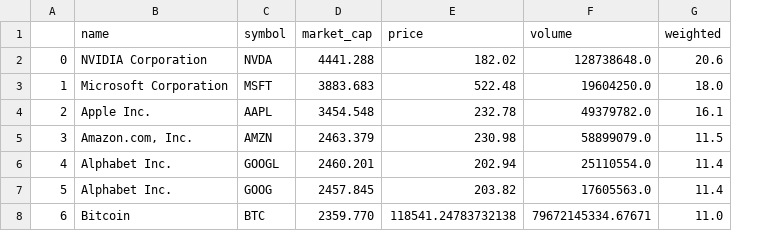
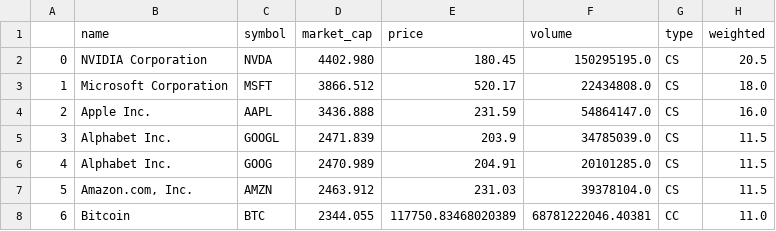
Before and after one commit to Ifrit-Fire/Custom-Indexes, a CSV file: indexes/top10-min10/2025-08-15.csv, drawn as a sheet; addresses are those after the commit; the diff names each change by its address in the sheet, - before the commit and + after, or states it on an @@ line.

```diff
--- a/indexes/top10-min10/2025-08-15.csv
+++ b/indexes/top10-min10/2025-08-15.csv
+column G (type), rows 2-8: CS | CS | CS | CS | CS | CS | CC
-D2 (market_cap): 4441.288
+D2 (market_cap): 4402.980
-E2 (price): 182.02
+E2 (price): 180.45
-F2 (volume): 128738648.0
+F2 (volume): 150295195.0
-H2 (weighted): 20.6
+H2 (weighted): 20.5
-D3 (market_cap): 3883.683
+D3 (market_cap): 3866.512
-E3 (price): 522.48
+E3 (price): 520.17
-F3 (volume): 19604250.0
+F3 (volume): 22434808.0
-D4 (market_cap): 3454.548
+D4 (market_cap): 3436.888
-E4 (price): 232.78
+E4 (price): 231.59
-F4 (volume): 49379782.0
+F4 (volume): 54864147.0
-H4 (weighted): 16.1
+H4 (weighted): 16.0
-B5 (name): Amazon.com, Inc.
+B5 (name): Alphabet Inc.
-C5 (symbol): AMZN
+C5 (symbol): GOOGL
-D5 (market_cap): 2463.379
+D5 (market_cap): 2471.839
-E5 (price): 230.98
+E5 (price): 203.9
-F5 (volume): 58899079.0
+F5 (volume): 34785039.0
-C6 (symbol): GOOGL
+C6 (symbol): GOOG
-D6 (market_cap): 2460.201
+D6 (market_cap): 2470.989
-E6 (price): 202.94
+E6 (price): 204.91
-F6 (volume): 25110554.0
+F6 (volume): 20101285.0
-H6:H7 (weighted): 11.4
+H6:H7 (weighted): 11.5
-B7 (name): Alphabet Inc.
+B7 (name): Amazon.com, Inc.
-C7 (symbol): GOOG
+C7 (symbol): AMZN
-D7 (market_cap): 2457.845
+D7 (market_cap): 2463.912
-E7 (price): 203.82
+E7 (price): 231.03
-F7 (volume): 17605563.0
+F7 (volume): 39378104.0
-D8 (market_cap): 2359.770
+D8 (market_cap): 2344.055
-E8 (price): 118541.24783732138
+E8 (price): 117750.83468020389
-F8 (volume): 79672145334.67671
+F8 (volume): 68781222046.40381
```
Also changed, not shown: indexes/top100-min1/2025-08-15.csv, indexes/top20-min5/2025-08-15.csv, 3 other files.
